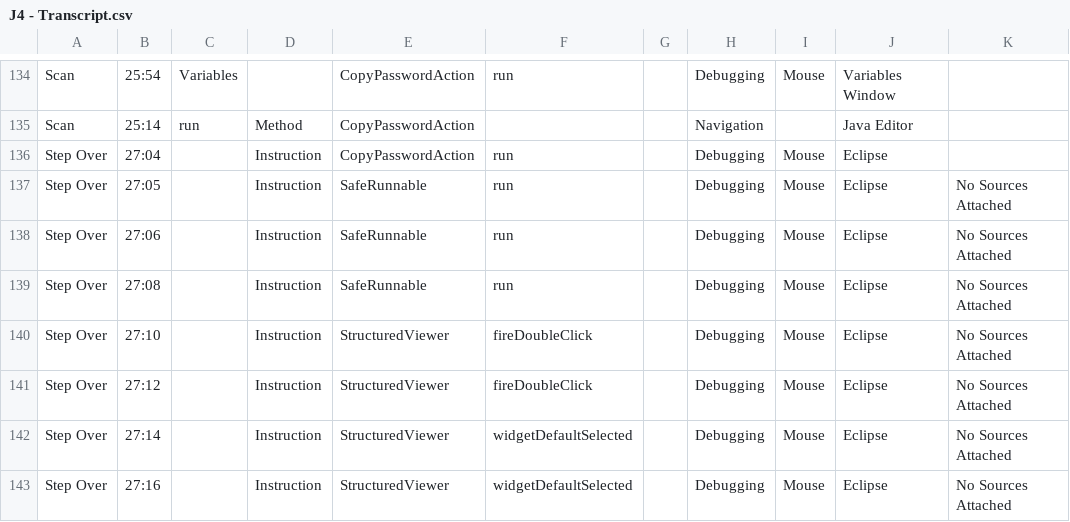
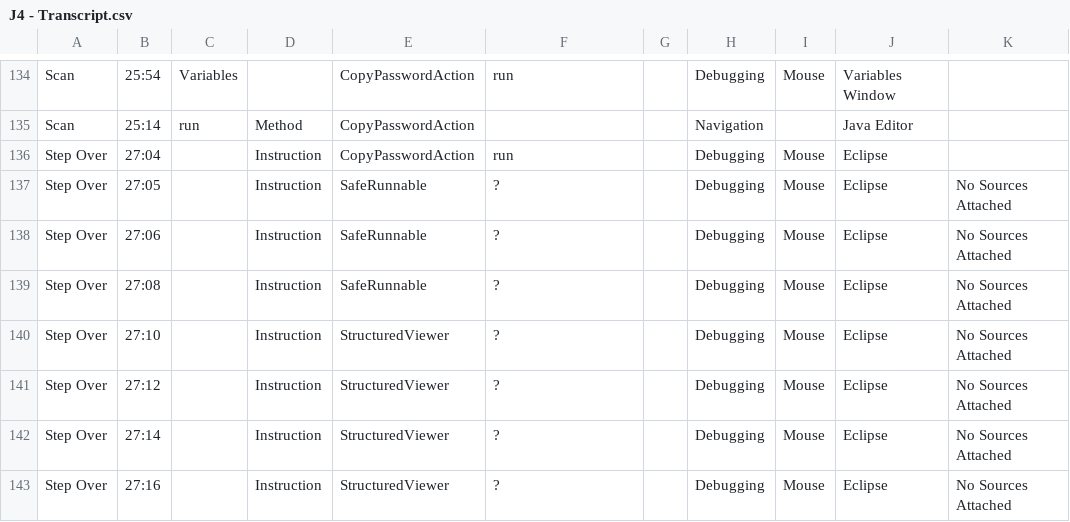
Before and after one commit to abb-iss/Study-Artifacts-for-Code-Context-Models, a CSV file: JPasswordSafe/J4 - Transcript.csv, drawn as a sheet; only a part is shown, gaps mark what is left out; the diff covers the shown part only; the diff names each change by its address in the sheet, - before the commit and + after, or states it on an @@ line.

```diff
--- a/JPasswordSafe/J4 - Transcript.csv
+++ b/JPasswordSafe/J4 - Transcript.csv
-F137:F139: run
+F137:F139: ?
-F140:F141: fireDoubleClick
+F140:F141: ?
-F142:F143: widgetDefaultSelected
+F142:F143: ?
```
Also changed, not shown: 12 edited cells elsewhere in this file, Freemind/F2 - Transcript.csv, Freemind/F3 - Transcript.csv, 10 other files.
